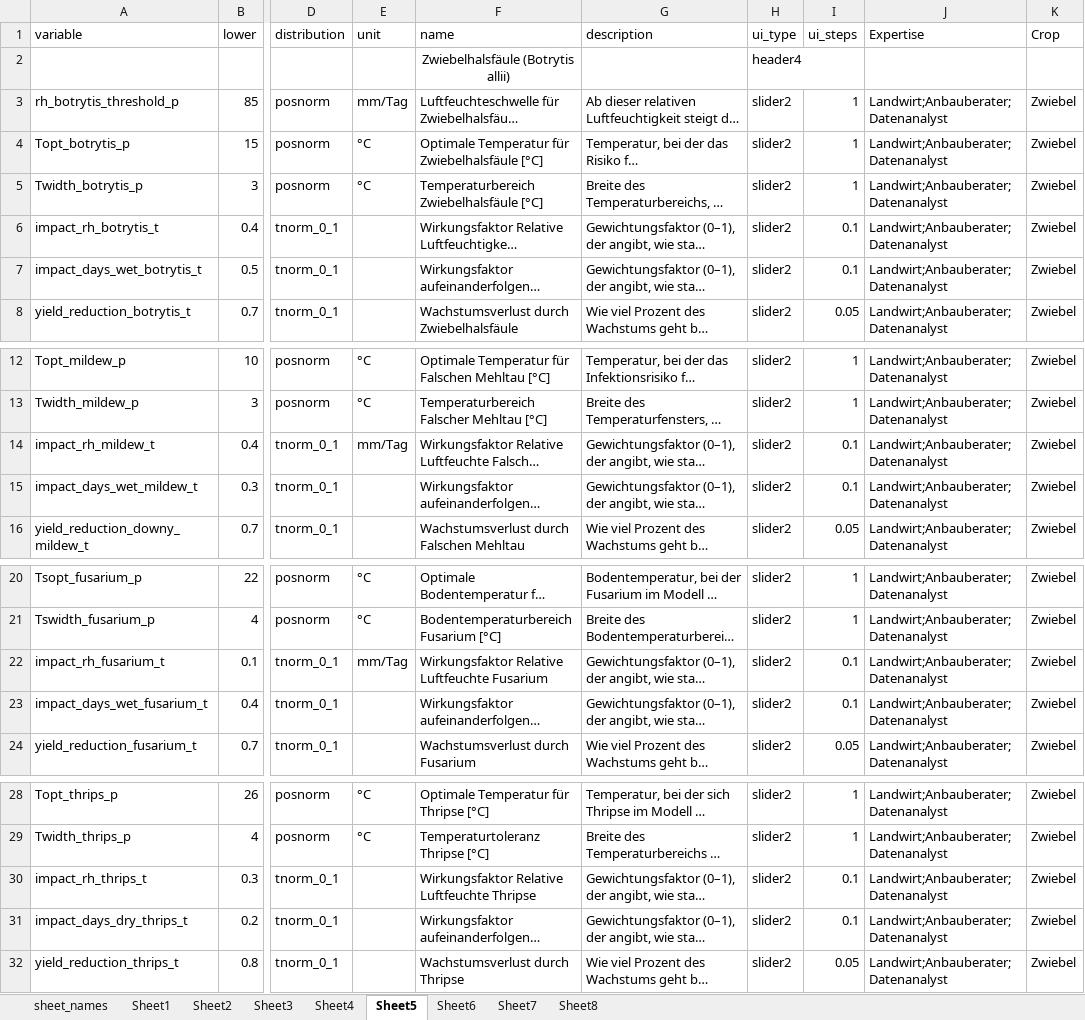
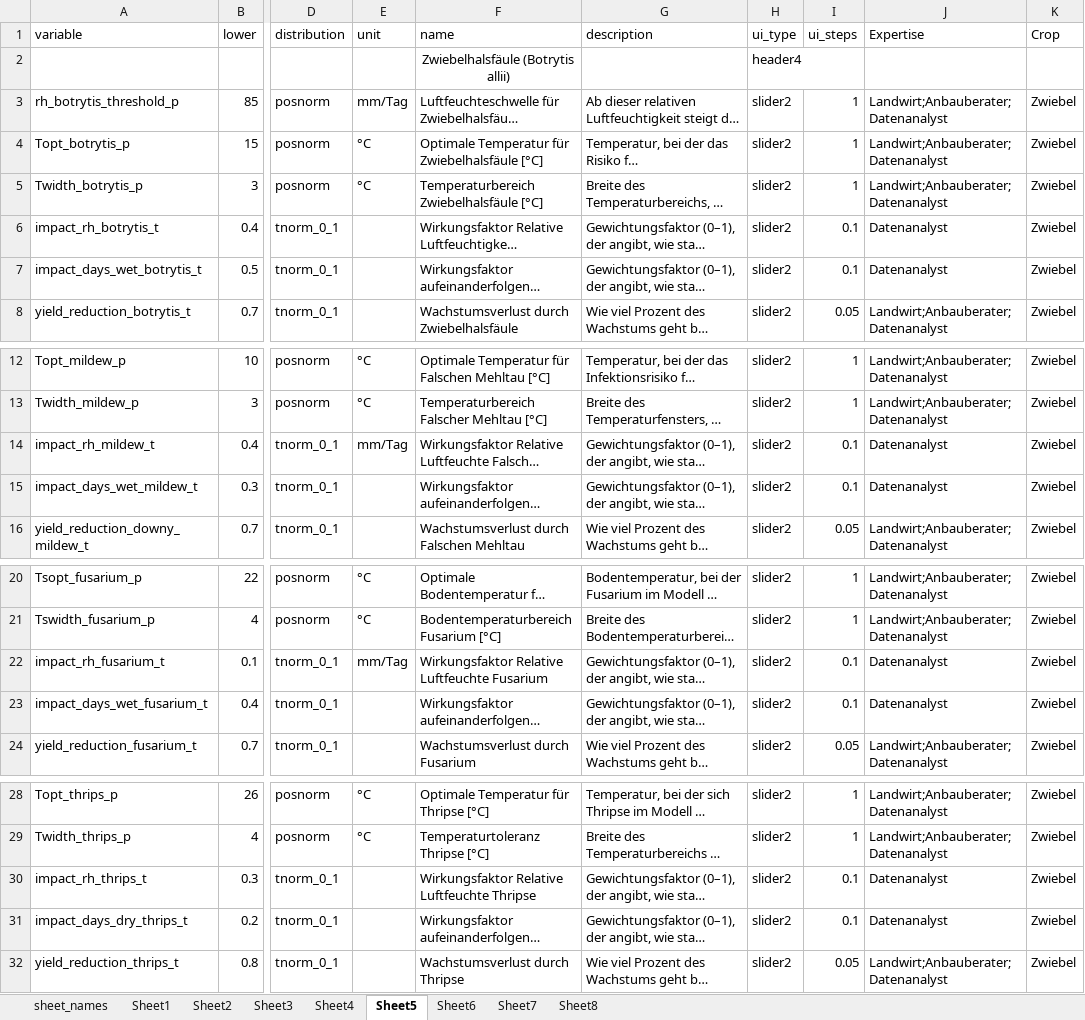
Before and after one commit to hortibonn/Climate_Impact_on_Crop_Yield, an Excel workbook: data/ASP_input_parameters_german2.xlsx, sheet Sheet5, drawn as a sheet; only a part is shown, gaps mark what is left out; long unchanged cells end in …; values as stored, in another font and other column widths than the file's, no borders; the diff names each change by its address in the sheet, - before the commit and + after, or states it on an @@ line.

```diff
--- a/data/ASP_input_parameters_german2.xlsx (sheet Sheet5)
+++ b/data/ASP_input_parameters_german2.xlsx (sheet Sheet5)
-J6:J7 (Expertise): Landwirt;Anbauberater;Datenanalyst
+J6:J7 (Expertise): Datenanalyst
-J14:J15 (Expertise): Landwirt;Anbauberater;Datenanalyst
+J14:J15 (Expertise): Datenanalyst
-J22:J23 (Expertise): Landwirt;Anbauberater;Datenanalyst
+J22:J23 (Expertise): Datenanalyst
-J30:J31 (Expertise): Landwirt;Anbauberater;Datenanalyst
+J30:J31 (Expertise): Datenanalyst
```
Also changed, not shown: sheet Sheet6, sheet Sheet4.
